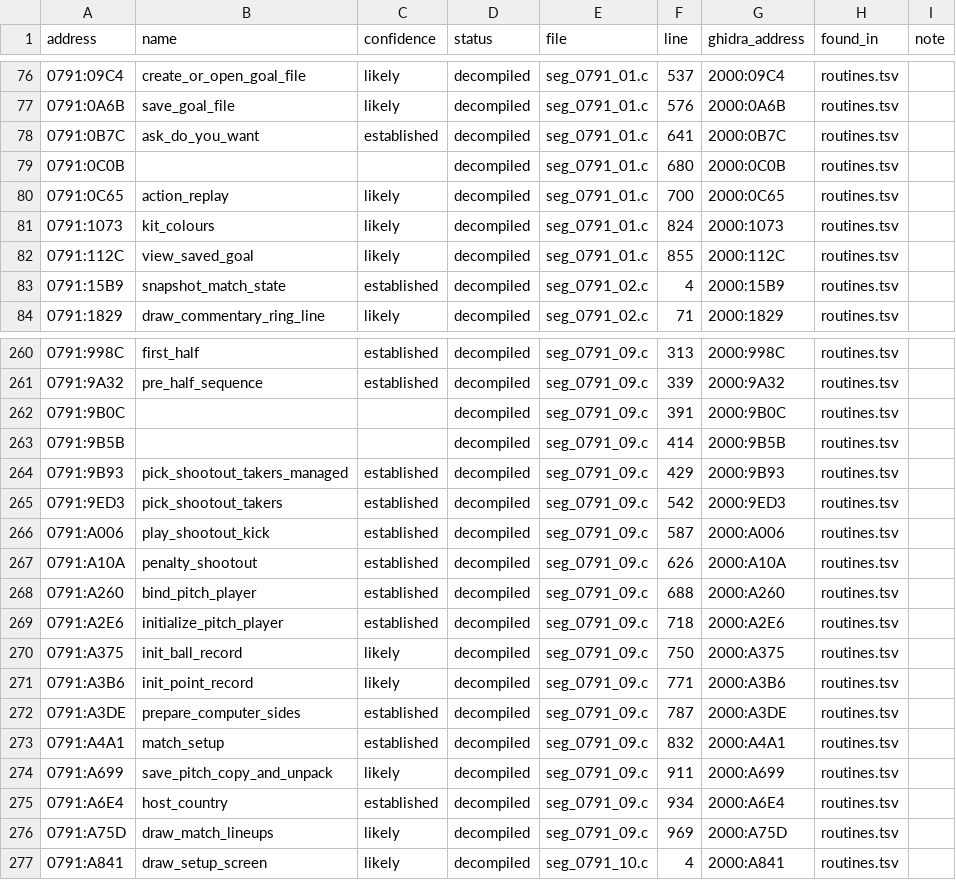
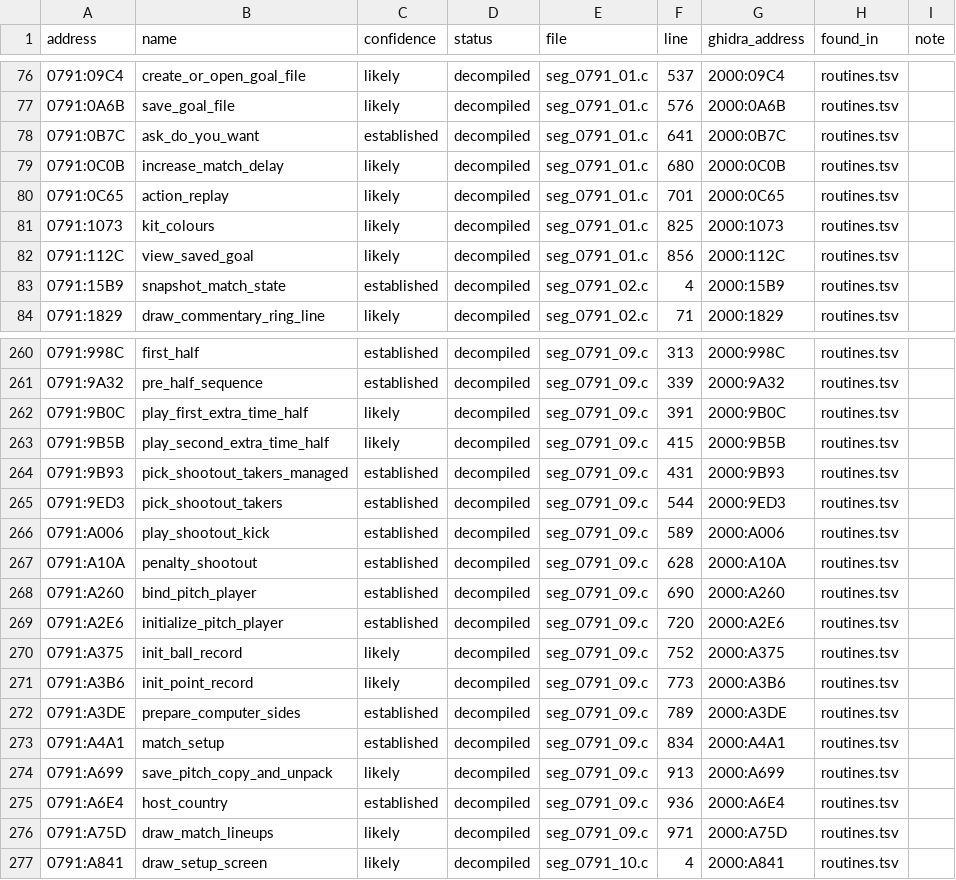
Before and after one commit to diegoami/goal2-archaeology, a TSV file: static/goal-exe/named/index.tsv, drawn as a sheet; only a part is shown, gaps mark what is left out.

Commit message:
T76: regenerate named routines and preserve all cited endpoint text

```diff
--- a/static/goal-exe/named/index.tsv
+++ b/static/goal-exe/named/index.tsv
@@ -78,6 +78,6 @@ address	name	confidence	status	file	line	ghidra_address	found_in	note
 0791:0B7C	ask_do_you_want	established	decompiled	seg_0791_01.c	641	2000:0B7C	routines.tsv	
-0791:0C0B			decompiled	seg_0791_01.c	680	2000:0C0B	routines.tsv	
-0791:0C65	action_replay	likely	decompiled	seg_0791_01.c	700	2000:0C65	routines.tsv	
-0791:1073	kit_colours	likely	decompiled	seg_0791_01.c	824	2000:1073	routines.tsv	
-0791:112C	view_saved_goal	likely	decompiled	seg_0791_01.c	855	2000:112C	routines.tsv	
+0791:0C0B	increase_match_delay	likely	decompiled	seg_0791_01.c	680	2000:0C0B	routines.tsv	
+0791:0C65	action_replay	likely	decompiled	seg_0791_01.c	701	2000:0C65	routines.tsv	
+0791:1073	kit_colours	likely	decompiled	seg_0791_01.c	825	2000:1073	routines.tsv	
+0791:112C	view_saved_goal	likely	decompiled	seg_0791_01.c	856	2000:112C	routines.tsv	
 0791:15B9	snapshot_match_state	established	decompiled	seg_0791_02.c	4	2000:15B9	routines.tsv	
@@ -261,17 +261,17 @@ address	name	confidence	status	file	line	ghidra_address	found_in	note
 0791:9A32	pre_half_sequence	established	decompiled	seg_0791_09.c	339	2000:9A32	routines.tsv	
-0791:9B0C			decompiled	seg_0791_09.c	391	2000:9B0C	routines.tsv	
-0791:9B5B			decompiled	seg_0791_09.c	414	2000:9B5B	routines.tsv	
-0791:9B93	pick_shootout_takers_managed	established	decompiled	seg_0791_09.c	429	2000:9B93	routines.tsv	
-0791:9ED3	pick_shootout_takers	established	decompiled	seg_0791_09.c	542	2000:9ED3	routines.tsv	
-0791:A006	play_shootout_kick	established	decompiled	seg_0791_09.c	587	2000:A006	routines.tsv	
-0791:A10A	penalty_shootout	established	decompiled	seg_0791_09.c	626	2000:A10A	routines.tsv	
-0791:A260	bind_pitch_player	established	decompiled	seg_0791_09.c	688	2000:A260	routines.tsv	
-0791:A2E6	initialize_pitch_player	established	decompiled	seg_0791_09.c	718	2000:A2E6	routines.tsv	
-0791:A375	init_ball_record	likely	decompiled	seg_0791_09.c	750	2000:A375	routines.tsv	
-0791:A3B6	init_point_record	likely	decompiled	seg_0791_09.c	771	2000:A3B6	routines.tsv	
-0791:A3DE	prepare_computer_sides	established	decompiled	seg_0791_09.c	787	2000:A3DE	routines.tsv	
-0791:A4A1	match_setup	established	decompiled	seg_0791_09.c	832	2000:A4A1	routines.tsv	
-0791:A699	save_pitch_copy_and_unpack	likely	decompiled	seg_0791_09.c	911	2000:A699	routines.tsv	
-0791:A6E4	host_country	established	decompiled	seg_0791_09.c	934	2000:A6E4	routines.tsv	
-0791:A75D	draw_match_lineups	likely	decompiled	seg_0791_09.c	969	2000:A75D	routines.tsv	
+0791:9B0C	play_first_extra_time_half	likely	decompiled	seg_0791_09.c	391	2000:9B0C	routines.tsv	
+0791:9B5B	play_second_extra_time_half	likely	decompiled	seg_0791_09.c	415	2000:9B5B	routines.tsv	
+0791:9B93	pick_shootout_takers_managed	established	decompiled	seg_0791_09.c	431	2000:9B93	routines.tsv	
+0791:9ED3	pick_shootout_takers	established	decompiled	seg_0791_09.c	544	2000:9ED3	routines.tsv	
+0791:A006	play_shootout_kick	established	decompiled	seg_0791_09.c	589	2000:A006	routines.tsv	
+0791:A10A	penalty_shootout	established	decompiled	seg_0791_09.c	628	2000:A10A	routines.tsv	
+0791:A260	bind_pitch_player	established	decompiled	seg_0791_09.c	690	2000:A260	routines.tsv	
+0791:A2E6	initialize_pitch_player	established	decompiled	seg_0791_09.c	720	2000:A2E6	routines.tsv	
+0791:A375	init_ball_record	likely	decompiled	seg_0791_09.c	752	2000:A375	routines.tsv	
+0791:A3B6	init_point_record	likely	decompiled	seg_0791_09.c	773	2000:A3B6	routines.tsv	
+0791:A3DE	prepare_computer_sides	established	decompiled	seg_0791_09.c	789	2000:A3DE	routines.tsv	
+0791:A4A1	match_setup	established	decompiled	seg_0791_09.c	834	2000:A4A1	routines.tsv	
+0791:A699	save_pitch_copy_and_unpack	likely	decompiled	seg_0791_09.c	913	2000:A699	routines.tsv	
+0791:A6E4	host_country	established	decompiled	seg_0791_09.c	936	2000:A6E4	routines.tsv	
+0791:A75D	draw_match_lineups	likely	decompiled	seg_0791_09.c	971	2000:A75D	routines.tsv	
 0791:A841	draw_setup_screen	likely	decompiled	seg_0791_10.c	4	2000:A841	routines.tsv	
```
Also changed, not shown: 18 other files.
